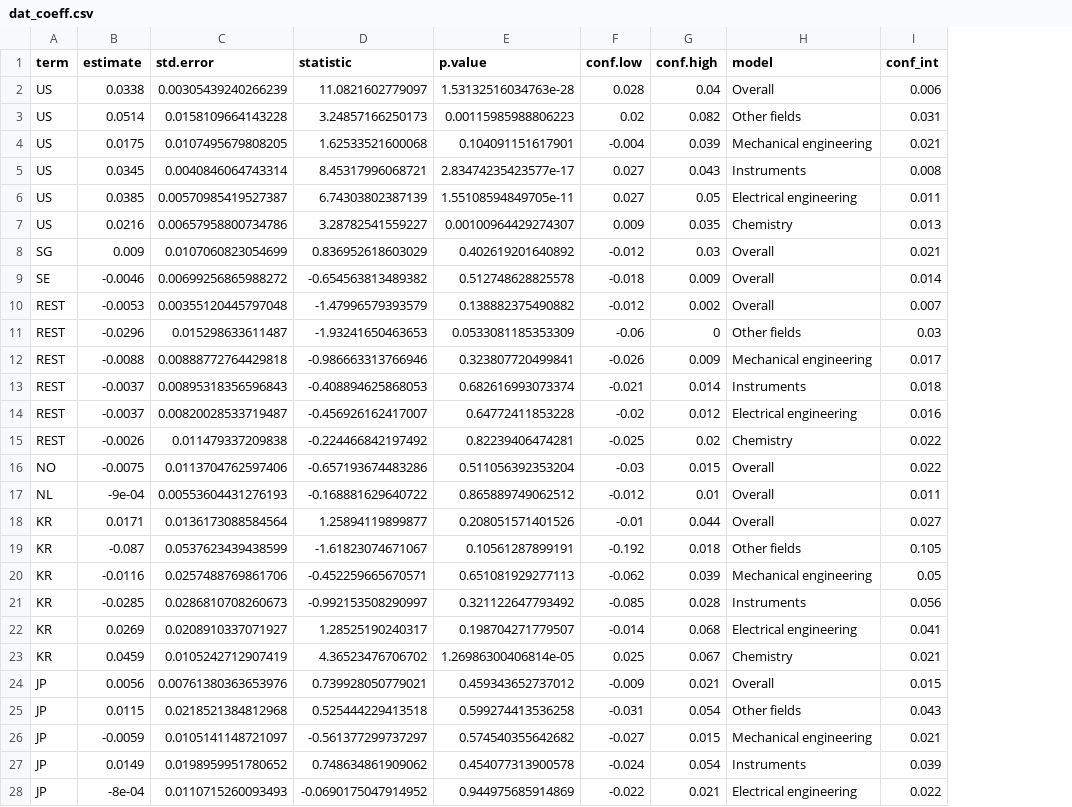
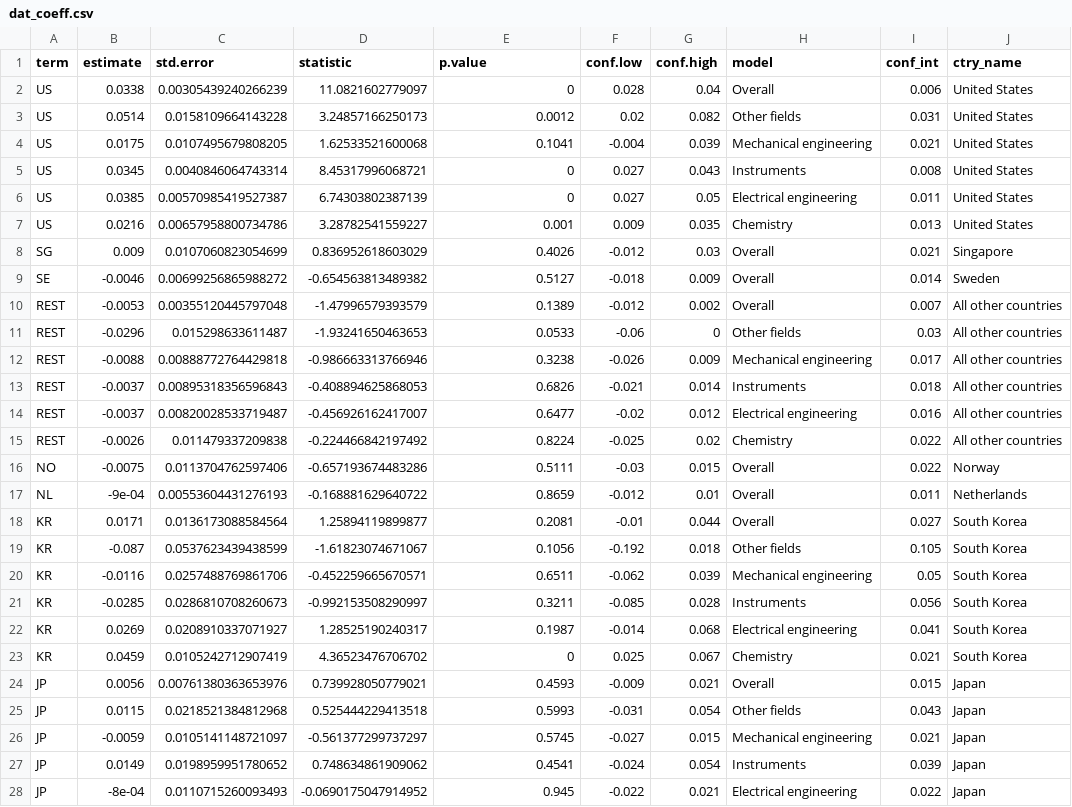
Before and after one commit to cieb-unibas/International_collaborations, a CSV file: dat_coeff.csv, drawn as a sheet; only a part is shown; the diff covers the shown part only; the diff names each change by its address in the sheet, - before the commit and + after, or states it on an @@ line.

Commit message:
data updated

```diff
--- a/dat_coeff.csv
+++ b/dat_coeff.csv
+column J (ctry_name), rows 2-28: United States | United States | United States | United States | United States | United States | Singapore | Sweden | All other countries | All other countries | All other countries | All other countries | All other countries | All other countries | Norway | Netherlands | South Korea | South Korea | South Korea | South Korea | South Korea | South Korea | Japan | Japan | Japan | Japan | Japan
-E2 (p.value): 1.53132516034763e-28
+E2 (p.value): 0
-E3 (p.value): 0.00115985988806223
+E3 (p.value): 0.0012
-E4 (p.value): 0.104091151617901
+E4 (p.value): 0.1041
-E5 (p.value): 2.83474235423577e-17
+E5 (p.value): 0
-E6 (p.value): 1.55108594849705e-11
+E6 (p.value): 0
-E7 (p.value): 0.00100964429274307
+E7 (p.value): 0.001
-E8 (p.value): 0.402619201640892
+E8 (p.value): 0.4026
-E9 (p.value): 0.512748628825578
+E9 (p.value): 0.5127
-E10 (p.value): 0.138882375490882
+E10 (p.value): 0.1389
-E11 (p.value): 0.0533081185353309
+E11 (p.value): 0.0533
-E12 (p.value): 0.323807720499841
+E12 (p.value): 0.3238
-E13 (p.value): 0.682616993073374
+E13 (p.value): 0.6826
-E14 (p.value): 0.64772411853228
+E14 (p.value): 0.6477
-E15 (p.value): 0.82239406474281
+E15 (p.value): 0.8224
-E16 (p.value): 0.511056392353204
+E16 (p.value): 0.5111
-E17 (p.value): 0.865889749062512
+E17 (p.value): 0.8659
-E18 (p.value): 0.208051571401526
+E18 (p.value): 0.2081
-E19 (p.value): 0.10561287899191
+E19 (p.value): 0.1056
-E20 (p.value): 0.651081929277113
+E20 (p.value): 0.6511
-E21 (p.value): 0.321122647793492
+E21 (p.value): 0.3211
-E22 (p.value): 0.198704271779507
+E22 (p.value): 0.1987
-E23 (p.value): 1.26986300406814e-05
+E23 (p.value): 0
-E24 (p.value): 0.459343652737012
+E24 (p.value): 0.4593
-E25 (p.value): 0.599274413536258
+E25 (p.value): 0.5993
-E26 (p.value): 0.574540355642682
+E26 (p.value): 0.5745
-E27 (p.value): 0.454077313900578
+E27 (p.value): 0.4541
-E28 (p.value): 0.944975685914869
+E28 (p.value): 0.945
```
Also changed, not shown: 50 edited cells elsewhere in this file, 1 other file.
